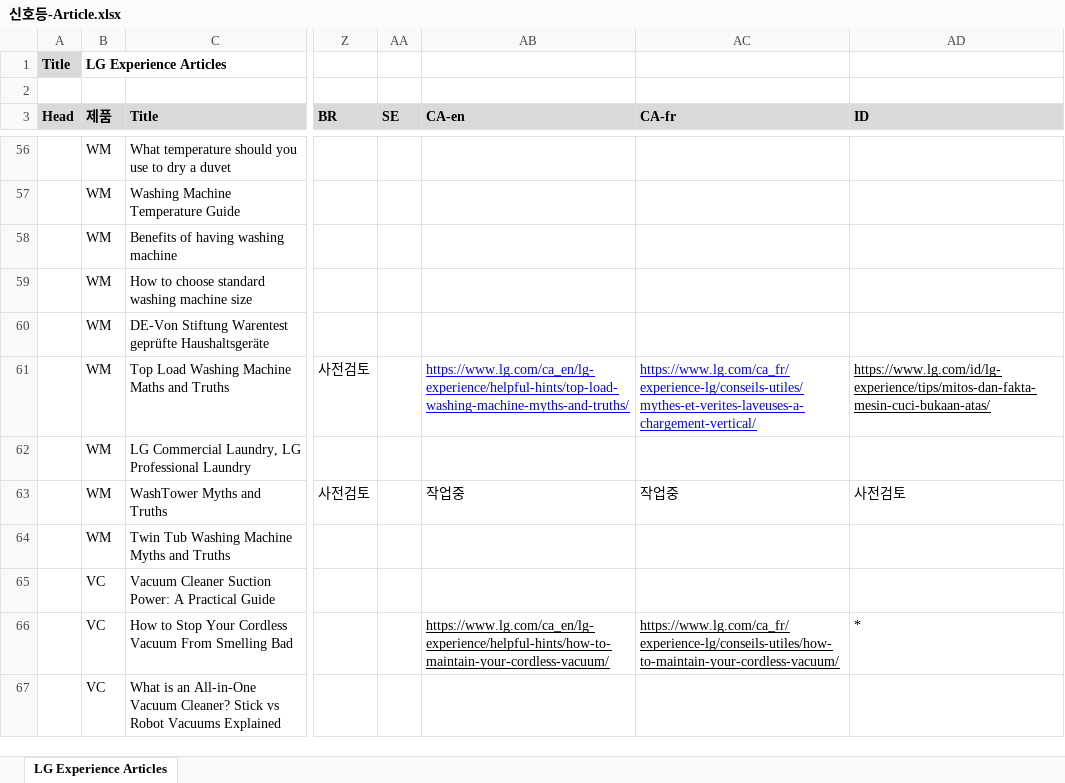
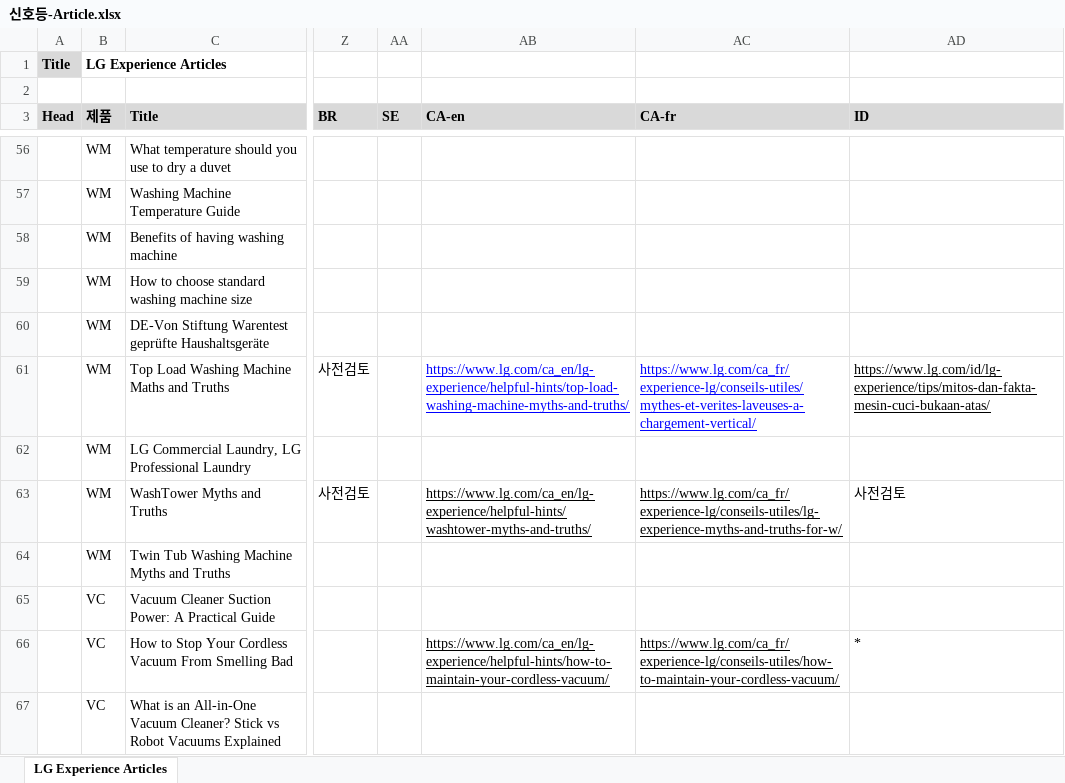
Before and after one commit to towdew/hs-dashboard, an Excel workbook: lg-com-status-dashboard/신호등-Article.xlsx, sheet LG Experience Articles, drawn as a sheet; only a part is shown, gaps mark what is left out; values as stored, in another font and other column widths than the file's, no borders; charts and pictures not drawn; the diff names each change by its address in the sheet, - before the commit and + after, or states it on an @@ line.

Commit message:
Add files via upload

```diff
--- a/lg-com-status-dashboard/신호등-Article.xlsx (sheet LG Experience Articles)
+++ b/lg-com-status-dashboard/신호등-Article.xlsx (sheet LG Experience Articles)
-AB63 (CA-en): 작업중
+AB63 (CA-en): https://www.lg.com/ca_en/lg-experience/helpful-hints/washtower-myths-and-truths/
-AB63:AC63 underline: off
+AB63:AC63 underline: on
-AC63 (CA-fr): 작업중
+AC63 (CA-fr): https://www.lg.com/ca_fr/experience-lg/conseils-utiles/lg-experience-myths-and-truths-for-w/
```
